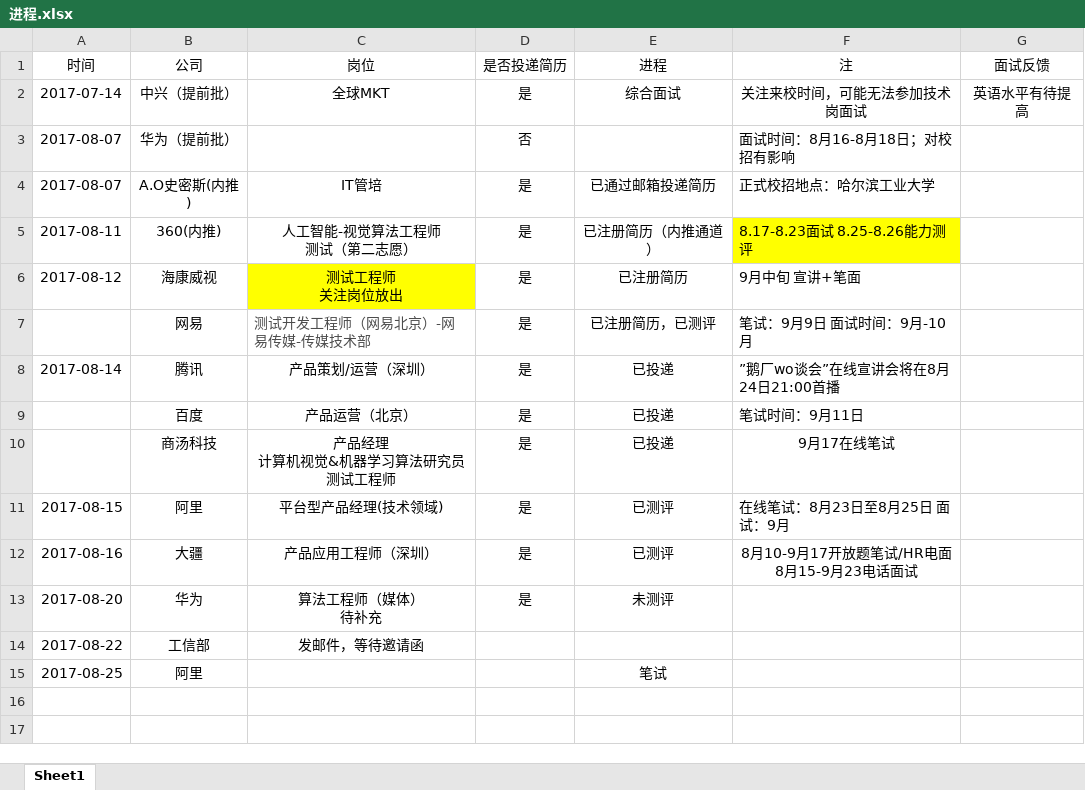
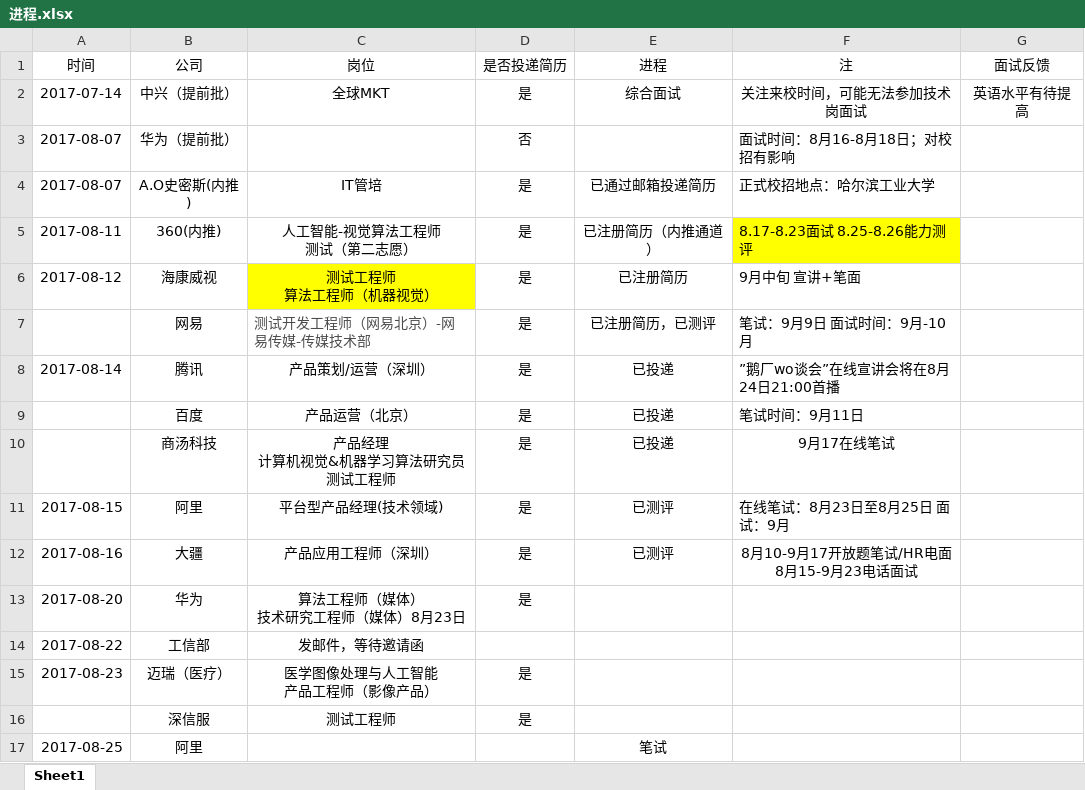
Before and after one commit to JessicaGiven/Jessica_Jobs, an Excel workbook: 进程.xlsx, sheet Sheet1, drawn as a sheet; values as stored, in another font and other column widths than the file's, no borders; ↵ is a line break in a cell; the diff names each change by its address in the sheet, - before the commit and + after, or states it on an @@ line.

Commit message:
迈瑞/华为/深信服

```diff
--- a/进程.xlsx (sheet Sheet1)
+++ b/进程.xlsx (sheet Sheet1)
-C6 (岗位): 测试工程师 ↵ 关注岗位放出
+C6 (岗位): 测试工程师 ↵ 算法工程师（机器视觉）
-C13 (岗位): 算法工程师（媒体） ↵ 待补充
+C13 (岗位): 算法工程师（媒体） ↵ 技术研究工程师（媒体）8月23日
-E13 (进程): 未测评
+E13 (进程): (empty)
+row 15: 2017-08-23 | 迈瑞（医疗） | 医学图像处理与人工智能 ↵ 产品工程师（影像产品） | 是
+row 16:  | 深信服 | 测试工程师 | 是
```
